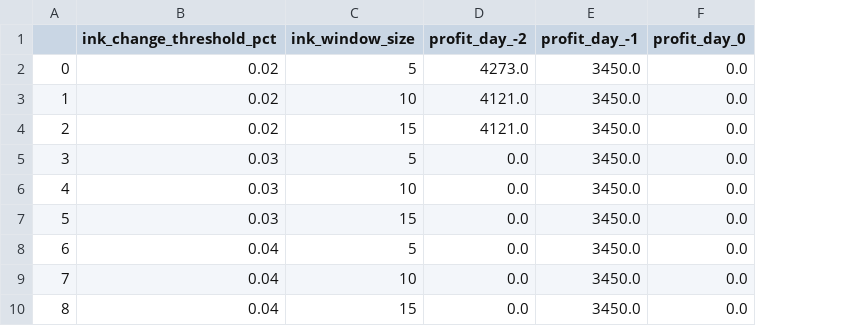
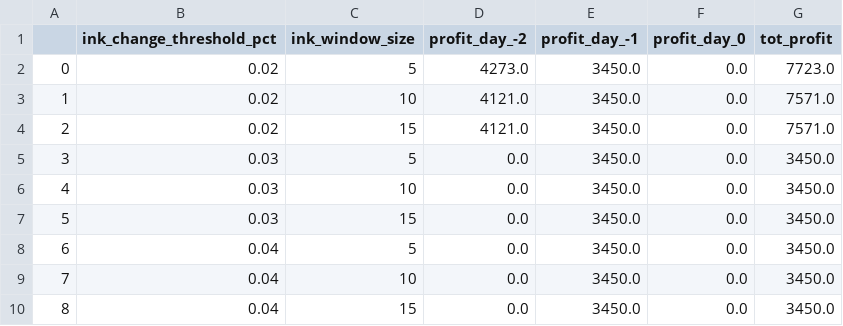
Before and after one commit to kinshu0/prosperity-3, a CSV file: round1/backtests/inktrader_bt_results.csv, drawn as a sheet; the diff names each change by its address in the sheet, - before the commit and + after, or states it on an @@ line.

```diff
--- a/round1/backtests/inktrader_bt_results.csv
+++ b/round1/backtests/inktrader_bt_results.csv
+column G (tot_profit), rows 2-10: 7723.0 | 7571.0 | 7571.0 | 3450.0 | 3450.0 | 3450.0 | 3450.0 | 3450.0 | 3450.0
```
Also changed, not shown: 1 other file.
